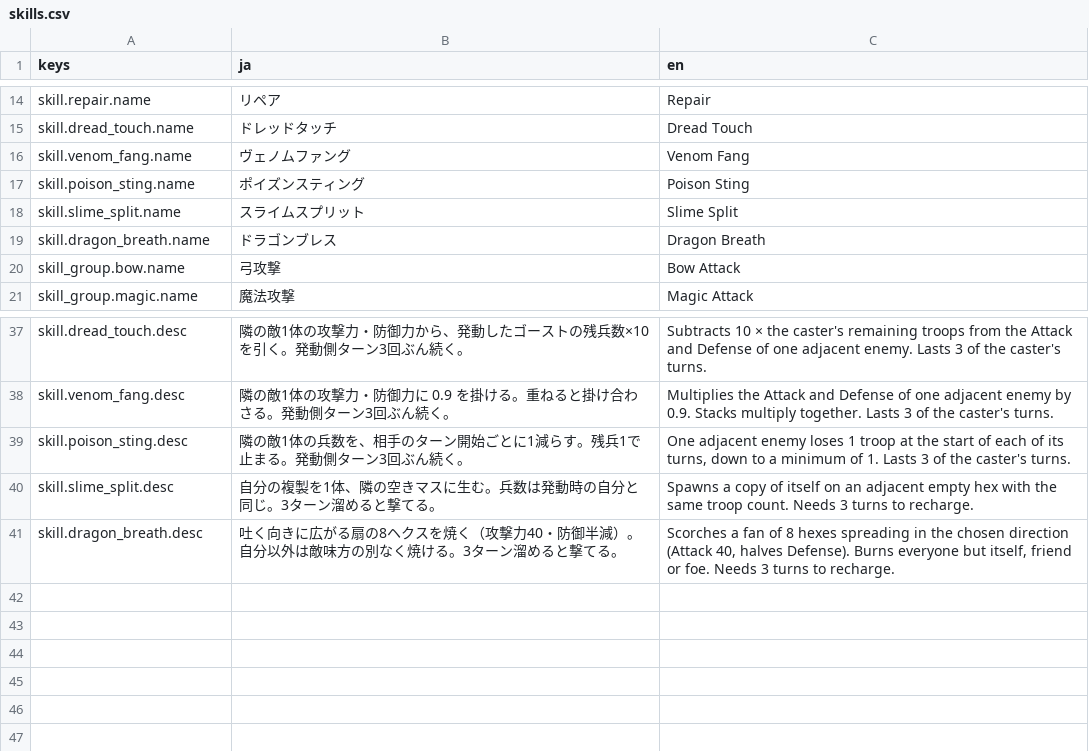
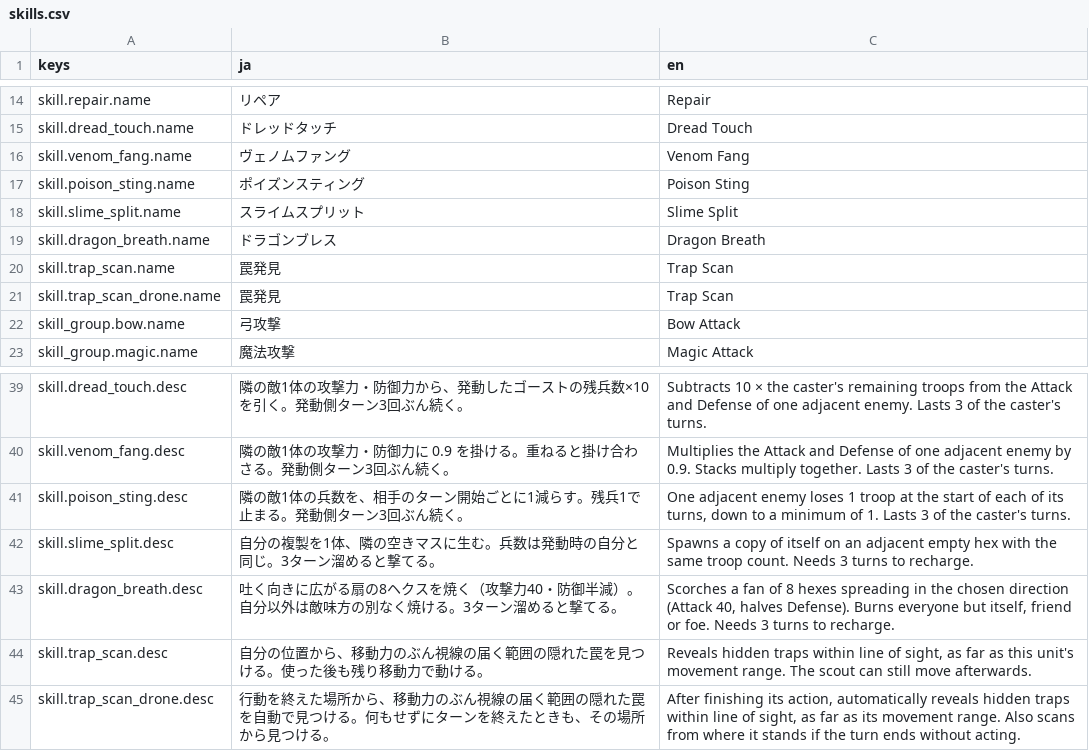
Before and after one commit to sway11466/senaris, a CSV file: godot/data/i18n/skills.csv, drawn as a sheet; only a part is shown, gaps mark what is left out; the diff names each change by its address in the sheet, - before the commit and + after, or states it on an @@ line.

```diff
--- a/godot/data/i18n/skills.csv
+++ b/godot/data/i18n/skills.csv
+row 20: skill.trap_scan.name | 罠発見 | Trap Scan
+row 21: skill.trap_scan_drone.name | 罠発見 | Trap Scan
+row 44: skill.trap_scan.desc | 自分の位置から、移動力のぶん視線の届く範囲の隠れた罠を見つける。使った後も残り移動力で動ける。 | Reveals hidden traps within line of sight, as far as this unit's movement range. The scout can still move afterwards.
+row 45: skill.trap_scan_drone.desc | 行動を終えた場所から、移動力のぶん視線の届く範囲の隠れた罠を自動で見つける。何もせずにターンを終えたときも、その場所から見つける。 | After finishing its action, automatically reveals hidden traps within line of sight, as far as its movement range. Also scans from where it stands if the turn ends without acting.
```
Also changed, not shown: godot/data/i18n/map.csv, 24 other files.
